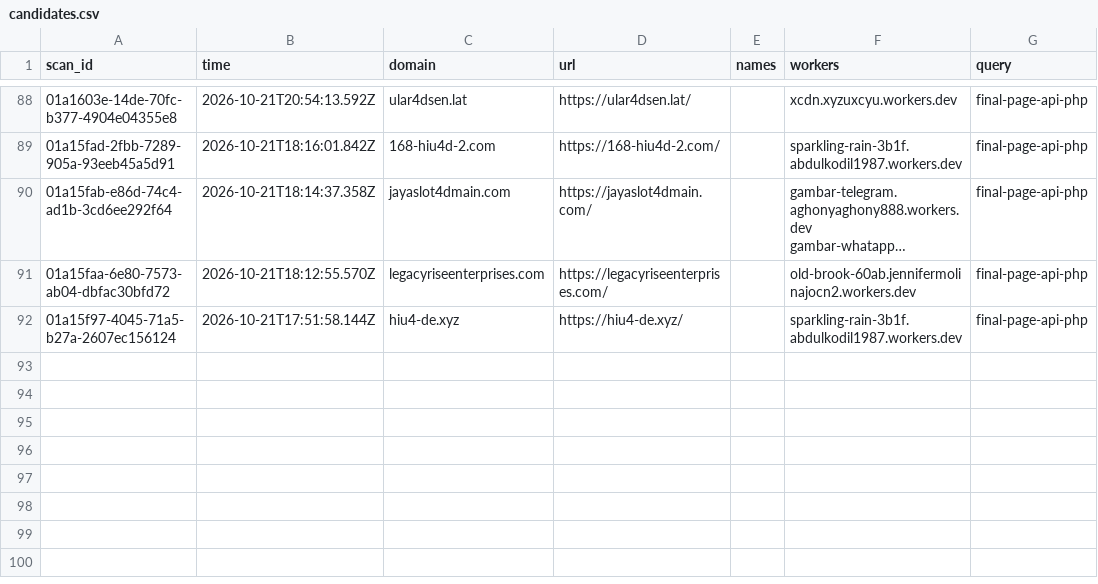
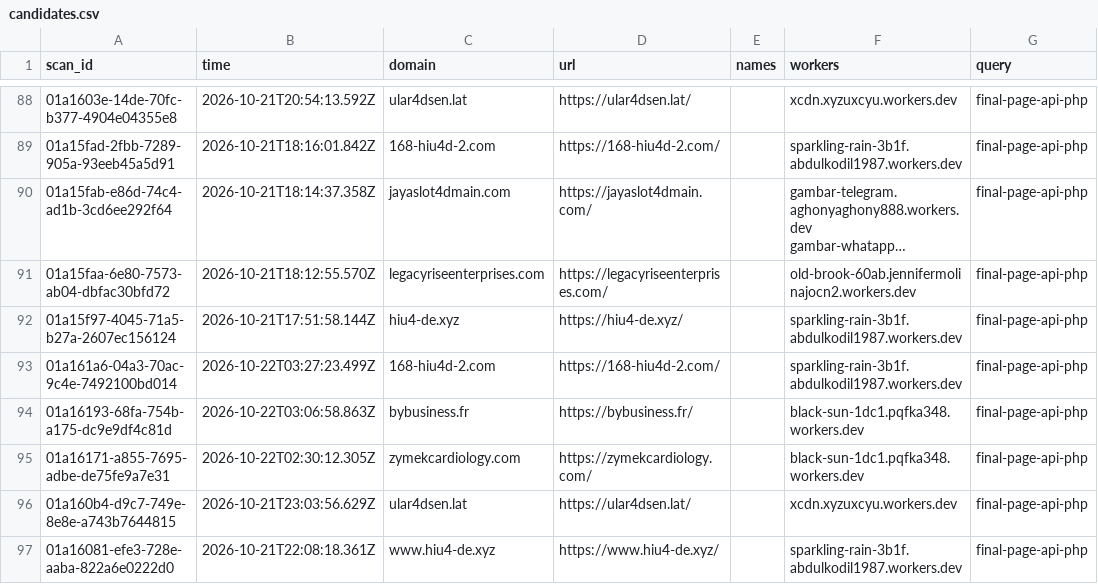
Before and after one commit to nullwhire/wazza_tracker, a CSV file: data/candidates.csv, drawn as a sheet; only a part is shown, gaps mark what is left out; long unchanged cells end in …; the diff names each change by its address in the sheet, - before the commit and + after, or states it on an @@ line.

```diff
--- a/data/candidates.csv
+++ b/data/candidates.csv
+row 93: 01a161a6-04a3-70ac-9c4e-7492100bd014 | 2026-10-22T03:27:23.499Z | 168-hiu4d-2.com | https://168-hiu4d-2.com/ |  | sparkling-rain-3b1f.abdulkodil1987.workers.dev | final-page-api-php
+row 94: 01a16193-68fa-754b-a175-dc9e9df4c81d | 2026-10-22T03:06:58.863Z | bybusiness.fr | https://bybusiness.fr/ |  | black-sun-1dc1.pqfka348.workers.dev | final-page-api-php
+row 95: 01a16171-a855-7695-adbe-de75fe9a7e31 | 2026-10-22T02:30:12.305Z | zymekcardiology.com | https://zymekcardiology.com/ |  | black-sun-1dc1.pqfka348.workers.dev | final-page-api-php
+row 96: 01a160b4-d9c7-749e-8e8e-a743b7644815 | 2026-10-21T23:03:56.629Z | ular4dsen.lat | https://ular4dsen.lat/ |  | xcdn.xyzuxcyu.workers.dev | final-page-api-php
+row 97: 01a16081-efe3-728e-aaba-822a6e0222d0 | 2026-10-21T22:08:18.361Z | www.hiu4-de.xyz | https://www.hiu4-de.xyz/ |  | sparkling-rain-3b1f.abdulkodil1987.workers.dev | final-page-api-php
```
Also changed, not shown: 1 other file.
